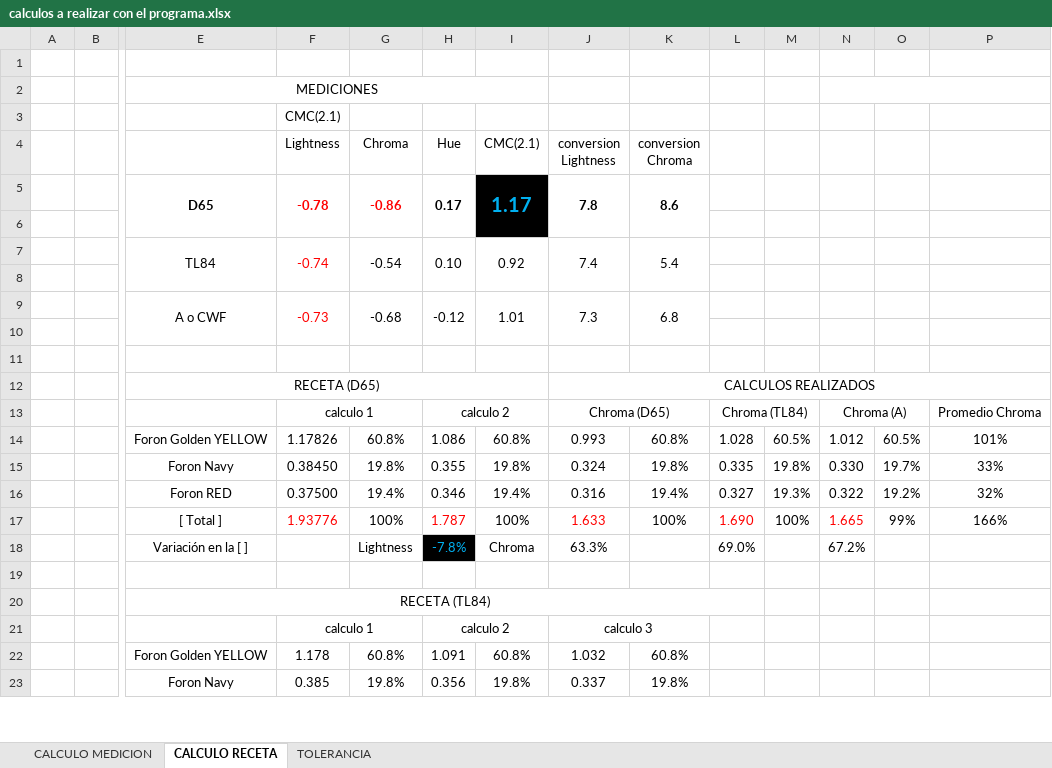
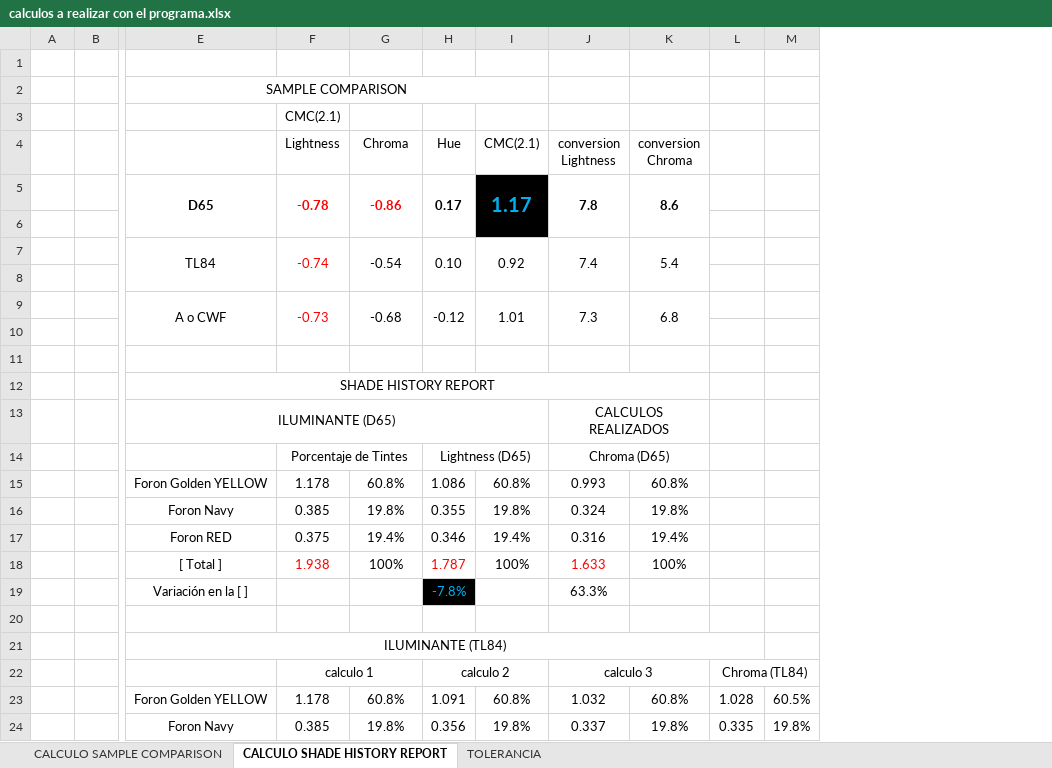
Before and after one commit to elkinquebrada/Colorimetria, an Excel workbook: Color/LogicDocs/calculos a realizar con el programa.xlsx, sheet CALCULO SHADE HISTORY REPORT, drawn as a sheet; only a part is shown, gaps mark what is left out; values as stored, in another font and other column widths than the file's, no borders; removed rows and columns are numbered as before the commit, all else as after; rows hold the shown columns only; the diff covers the shown part only; the diff names each change by its address in the sheet, - before the commit and + after, or states it on an @@ line.

Commit message:
Actualización de lógica de colorimetría y extractores

```diff
--- a/Color/LogicDocs/calculos a realizar con el programa.xlsx (sheet CALCULO SHADE HISTORY REPORT)
+++ b/Color/LogicDocs/calculos a realizar con el programa.xlsx (sheet CALCULO SHADE HISTORY REPORT)
-sheet tab: CALCULO MEDICION
+sheet tab: CALCULO SAMPLE COMPARISON
-sheet tab: CALCULO RECETA
+sheet tab: CALCULO SHADE HISTORY REPORT
-column N, rows 14-18: 1.012 | 0.330 | 0.322 | 1.665 | 67.2%
-column O, rows 14-17: 60.5% | 19.7% | 19.2% | 99%
-column P, rows 14-17: 101% | 33% | 32% | 166%
-E2: MEDICIONES
+E2: SAMPLE COMPARISON
+row 12:  |  | SHADE HISTORY REPORT
-E13: RECETA (D65)
+E13: ILUMINANTE (D65)
-J12:P12 merged
+J13:K13 merged
-row 13:  |  |  | calculo 1 |  | calculo 2 |  | Chroma (D65) |  | Chroma (TL84) |  | Chroma (A) |  | Promedio Chroma
+row 14:  |  |  | Porcentaje de Tintes |  | Lightness (D65) |  | Chroma (D65)
-F15 (Lightness): 1.17826
+F15 (Lightness): 1.178
-L15: 1.028
+L15: (empty)
-M15: 60.5%
+M15: (empty)
-F16 (Lightness): 0.38450
+F16 (Lightness): 0.385
-L16: 0.335
+L16: (empty)
-M16: 19.8%
+M16: (empty)
-F17 (Lightness): 0.37500
+F17 (Lightness): 0.375
-L17: 0.327
+L17: (empty)
-M17: 19.3%
+M17: (empty)
-F18 (Lightness): 1.93776
+F18 (Lightness): 1.938
-L18: 1.690
+L18: (empty)
-M18: 100%
+M18: (empty)
-G19 (Chroma): Lightness
+G19 (Chroma): (empty)
-I19 (CMC(2.1)): Chroma
+I19 (CMC(2.1)): (empty)
-L19: 69.0%
+L19: (empty)
-E21: RECETA (TL84)
+E21: ILUMINANTE (TL84)
-L22: (empty)
+L22: Chroma (TL84)
+L22:M22 merged
-L23: (empty)
+L23: 1.028
-M23: (empty)
+M23: 60.5%
-L24: (empty)
+L24: 0.335
-M24: (empty)
+M24: 19.8%
```
Also changed, not shown: 1 added row, 20 edited cells and merged cells elsewhere in this sheet, sheet TOLERANCIA, formulas that keep their value, 8 other files.
